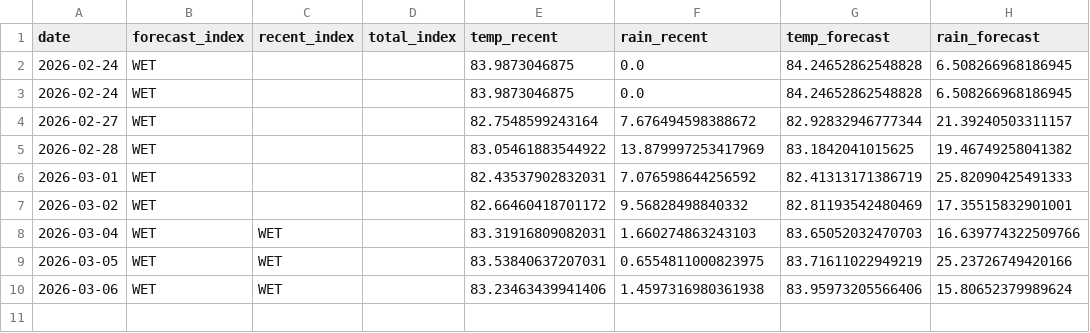
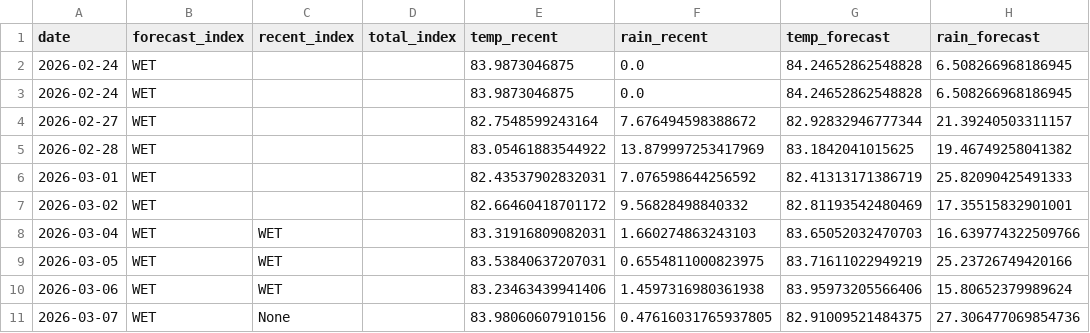
Before and after one commit to pacioos/palau-dashboard, a CSV file: data/history.csv, drawn as a sheet.

```diff
--- a/data/history.csv
+++ b/data/history.csv
@@ -10 +10,2 @@ date,forecast_index,recent_index,total_index,temp_recent,rain_recent,temp_foreca
 2026-03-06,WET,WET,,83.23463439941406,1.4597316980361938,83.95973205566406,15.80652379989624
+2026-03-07,WET,None,,83.98060607910156,0.47616031765937805,82.91009521484375,27.306477069854736
```
Also changed, not shown: 1 other file.
